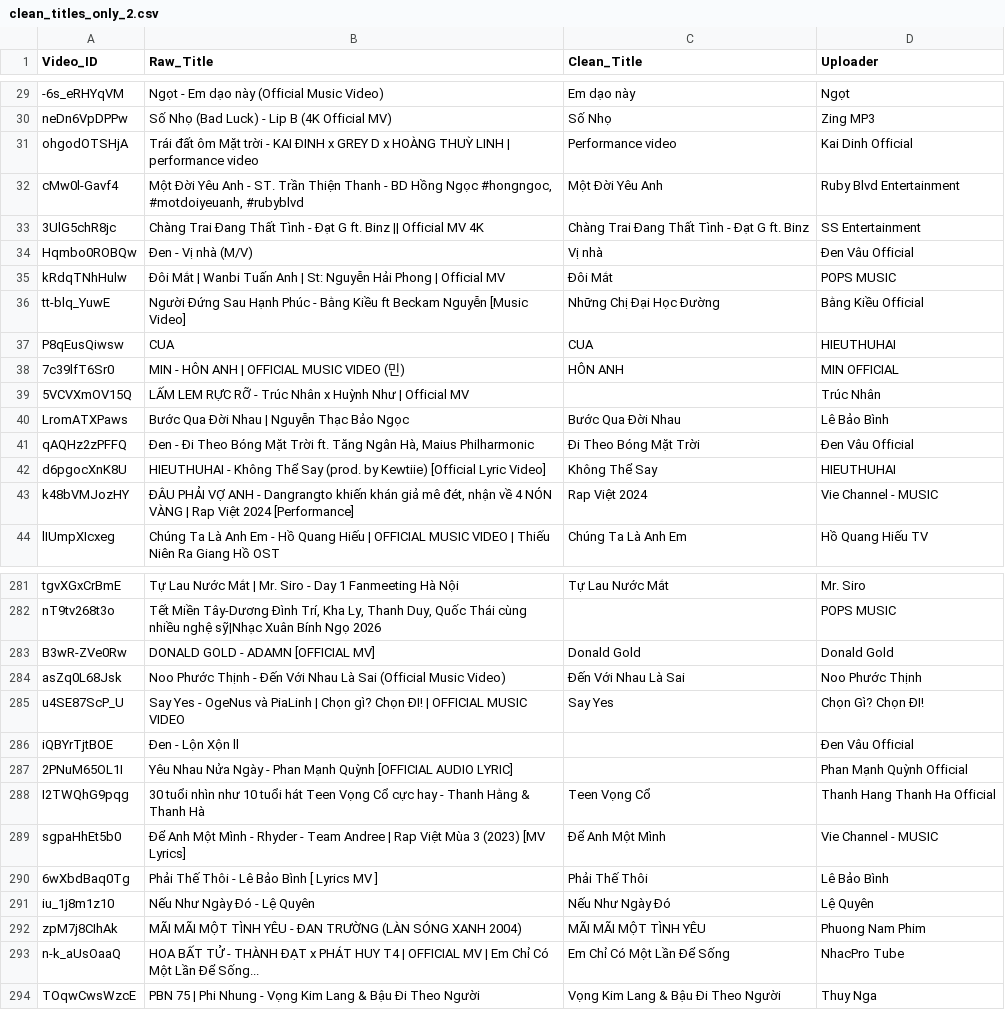
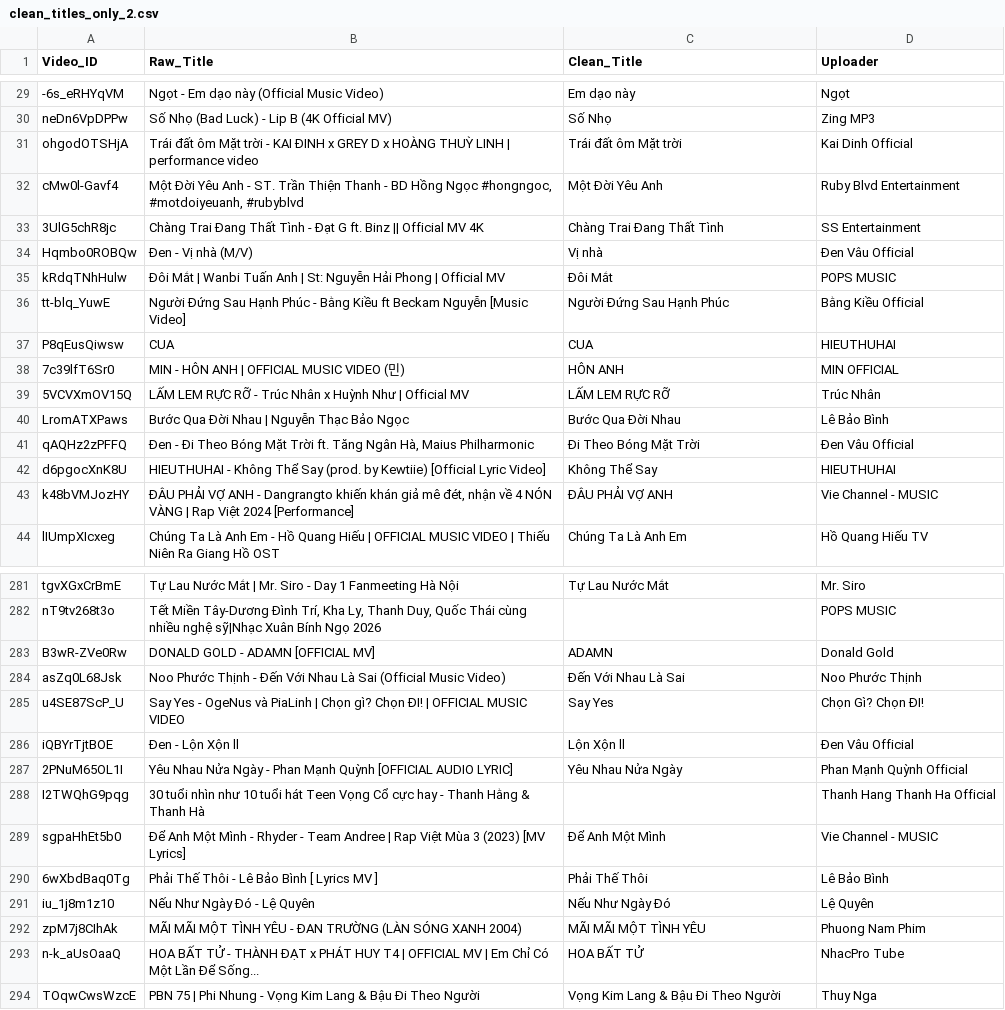
Before and after one commit to thanhnhan959604/musicEmotionRecognition, a CSV file: data/processed/splits_clean/clean_titles_only_2.csv, drawn as a sheet; only a part is shown, gaps mark what is left out; the diff covers the shown part only; the diff names each change by its address in the sheet, - before the commit and + after, or states it on an @@ line.

```diff
--- a/data/processed/splits_clean/clean_titles_only_2.csv
+++ b/data/processed/splits_clean/clean_titles_only_2.csv
-C31 (Clean_Title): Performance video
+C31 (Clean_Title): Trái đất ôm Mặt trời
-C33 (Clean_Title): Chàng Trai Đang Thất Tình - Đạt G ft. Binz
+C33 (Clean_Title): Chàng Trai Đang Thất Tình
-C36 (Clean_Title): Những Chị Đại Học Đường
+C36 (Clean_Title): Người Đứng Sau Hạnh Phúc
-C39 (Clean_Title): (empty)
+C39 (Clean_Title): LẤM LEM RỰC RỠ
-C43 (Clean_Title): Rap Việt 2024
+C43 (Clean_Title): ĐÂU PHẢI VỢ ANH
-C283 (Clean_Title): Donald Gold
+C283 (Clean_Title): ADAMN
-C286 (Clean_Title): (empty)
+C286 (Clean_Title): Lộn Xộn ll
-C287 (Clean_Title): (empty)
+C287 (Clean_Title): Yêu Nhau Nửa Ngày
-C288 (Clean_Title): Teen Vọng Cổ
+C288 (Clean_Title): (empty)
-C293 (Clean_Title): Em Chỉ Có Một Lần Để Sống
+C293 (Clean_Title): HOA BẤT TỬ
```
Also changed, not shown: 52 edited cells elsewhere in this file, data/processed/splits_clean/clean_titles_only_3.csv, data/processed/splits_clean/clean_titles_only_4.csv.
